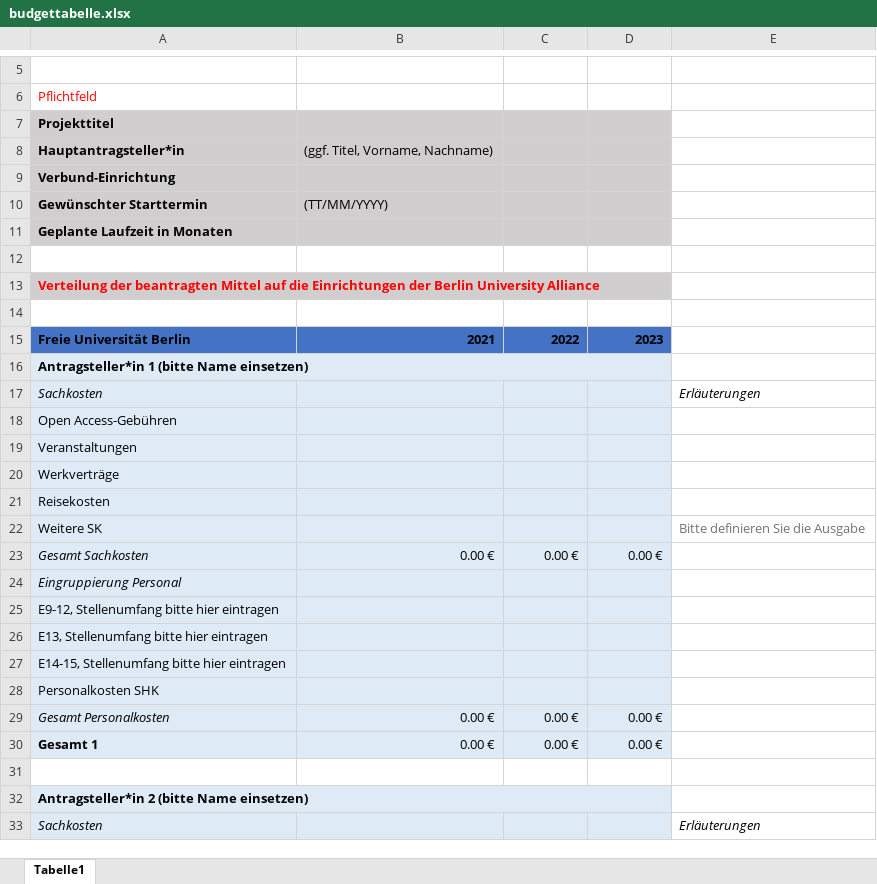
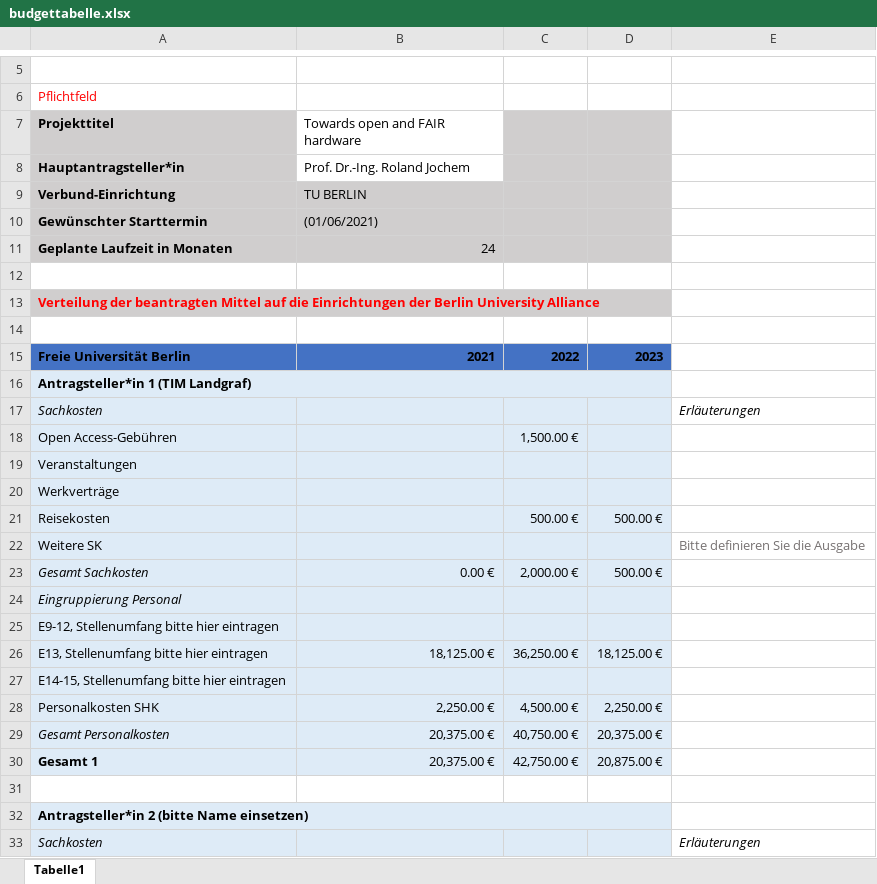
Before and after one commit to open-make/BUAgrant_OSH, an Excel workbook: doc/budgettabelle.xlsx, sheet Tabelle1, drawn as a sheet; only a part is shown, gaps mark what is left out; values as stored, in another font and other column widths than the file's, no borders; charts and pictures not drawn; removed rows and columns are numbered as before the commit, all else as after; the diff covers the shown part only; the diff names each change by its address in the sheet, - before the commit and + after, or states it on an @@ line.

```diff
--- a/doc/budgettabelle.xlsx (sheet Tabelle1)
+++ b/doc/budgettabelle.xlsx (sheet Tabelle1)
-B7: (empty)
+B7: Towards open and FAIR hardware
-B7:B8 fill: #D0CECE
+B7:B8 fill: none
-B8 (Towards open and FAIR hardware): (ggf. Titel, Vorname, Nachname)
+B8 (Towards open and FAIR hardware): Prof. Dr.-Ing. Roland Jochem
-B9 (Towards open and FAIR hardware): (empty)
+B9 (Towards open and FAIR hardware): TU BERLIN
-B10 (Towards open and FAIR hardware): (TT/MM/YYYY)
+B10 (Towards open and FAIR hardware): (01/06/2021)
-B11 (Towards open and FAIR hardware): (empty)
+B11 (Towards open and FAIR hardware): 24
-A16 (Projekttitel): Antragsteller*in 1 (bitte Name einsetzen)
+A16 (Projekttitel): Antragsteller*in 1 (TIM Landgraf)
-C18: (empty)
+C18: 1,500.00 €
-C21: (empty)
+C21: 500.00 €
-D21: (empty)
+D21: 500.00 €
-C23: 0.00 €
+C23: 2,000.00 €
-D23: 0.00 €
+D23: 500.00 €
-row 26: E13, Stellenumfang bitte hier eintragen
+row 26: E13, Stellenumfang bitte hier eintragen | 18,125.00 € | 36,250.00 € | 18,125.00 €
-row 28: Personalkosten SHK
-row 29: Gesamt Personalkosten | 0.00 € | 0.00 € | 0.00 €
-row 30: Gesamt 1 | 0.00 € | 0.00 € | 0.00 €
+row 28: Personalkosten SHK | 2,250.00 € | 4,500.00 € | 2,250.00 €
+row 29: Gesamt Personalkosten | 20,375.00 € | 40,750.00 € | 20,375.00 €
+row 30: Gesamt 1 | 20,375.00 € | 42,750.00 € | 20,875.00 €
```
Also changed, not shown: 15 added rows, 15 removed rows, 16 edited cells and cell formats elsewhere in this sheet, charts or pictures, 4 other files.
